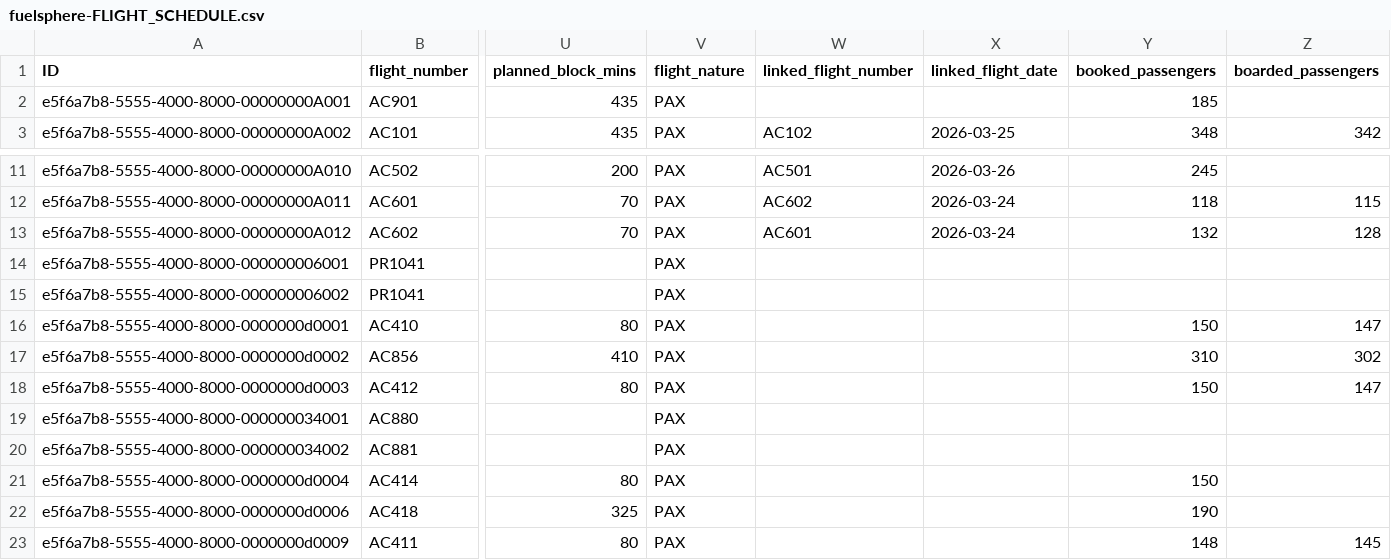
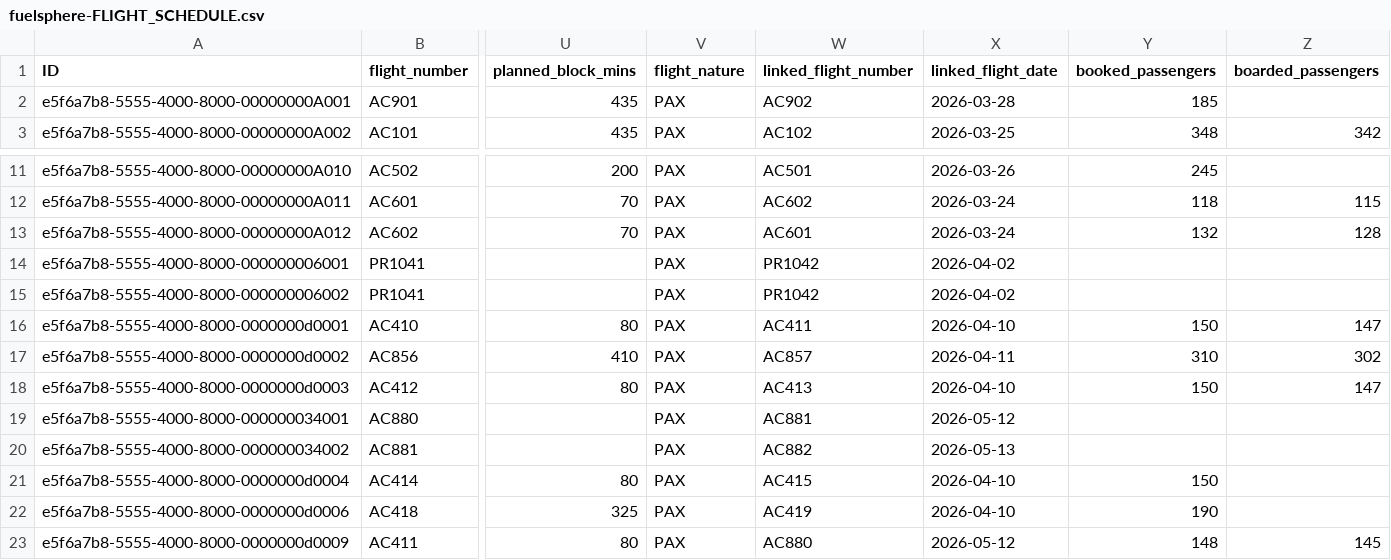
Before and after one commit to kalpesh0304/FuelSphere, a CSV file: db/data/fuelsphere-FLIGHT_SCHEDULE.csv, drawn as a sheet; only a part is shown, gaps mark what is left out; the diff names each change by its address in the sheet, - before the commit and + after, or states it on an @@ line.

```diff
--- a/db/data/fuelsphere-FLIGHT_SCHEDULE.csv
+++ b/db/data/fuelsphere-FLIGHT_SCHEDULE.csv
-W2 (linked_flight_number): (empty)
+W2 (linked_flight_number): AC902
-X2 (linked_flight_date): (empty)
+X2 (linked_flight_date): 2026-03-28
-W14:W15 (linked_flight_number): (empty)
+W14:W15 (linked_flight_number): PR1042
-X14:X15 (linked_flight_date): (empty)
+X14:X15 (linked_flight_date): 2026-04-02
-W16 (linked_flight_number): (empty)
+W16 (linked_flight_number): AC411
-X16 (linked_flight_date): (empty)
+X16 (linked_flight_date): 2026-04-10
-W17 (linked_flight_number): (empty)
+W17 (linked_flight_number): AC857
-X17 (linked_flight_date): (empty)
+X17 (linked_flight_date): 2026-04-11
-W18 (linked_flight_number): (empty)
+W18 (linked_flight_number): AC413
-X18 (linked_flight_date): (empty)
+X18 (linked_flight_date): 2026-04-10
-W19 (linked_flight_number): (empty)
+W19 (linked_flight_number): AC881
-X19 (linked_flight_date): (empty)
+X19 (linked_flight_date): 2026-05-12
-W20 (linked_flight_number): (empty)
+W20 (linked_flight_number): AC882
-X20 (linked_flight_date): (empty)
+X20 (linked_flight_date): 2026-05-13
-W21 (linked_flight_number): (empty)
+W21 (linked_flight_number): AC415
-X21:X22 (linked_flight_date): (empty)
+X21:X22 (linked_flight_date): 2026-04-10
-W22 (linked_flight_number): (empty)
+W22 (linked_flight_number): AC419
-W23 (linked_flight_number): (empty)
+W23 (linked_flight_number): AC880
-X23 (linked_flight_date): (empty)
+X23 (linked_flight_date): 2026-05-12
```
Also changed, not shown: db/data/fuelsphere-AIRCRAFT_REGISTRATIONS.csv, db/data/fuelsphere-FUEL_TICKETS.csv, 29 other files.
